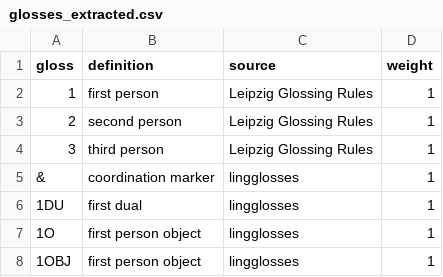
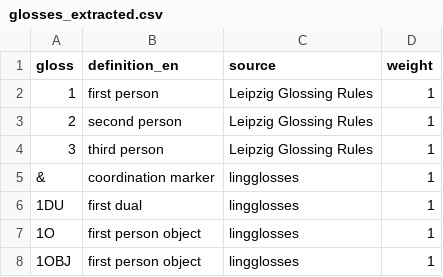
Before and after one commit to agricolamz/lingglosses, a CSV file: database_creation/glosses_extracted.csv, drawn as a sheet; only a part is shown.

Commit message:
fix make_gloss_list()

```diff
--- a/database_creation/glosses_extracted.csv
+++ b/database_creation/glosses_extracted.csv
@@ -1,2 +1,2 @@
-gloss,definition,source,weight
+gloss,definition_en,source,weight
 1,first person,Leipzig Glossing Rules,1
```
Also changed, not shown: 6 other files.
